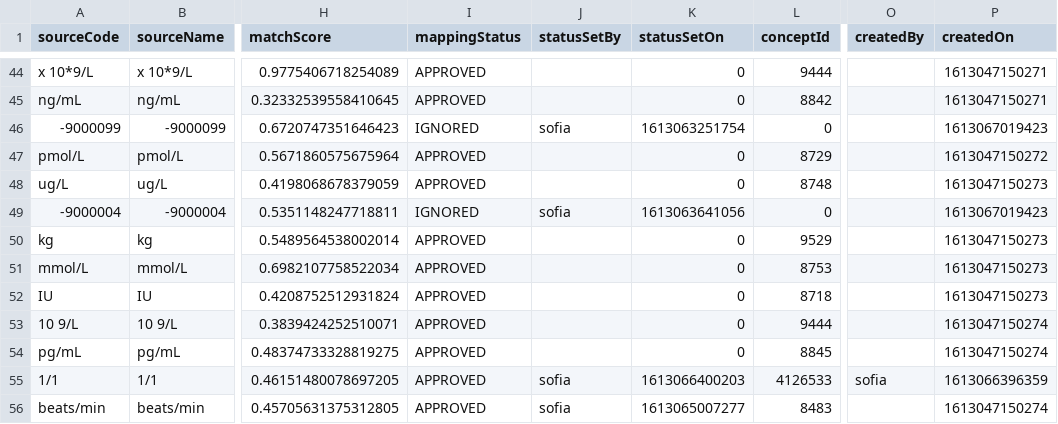
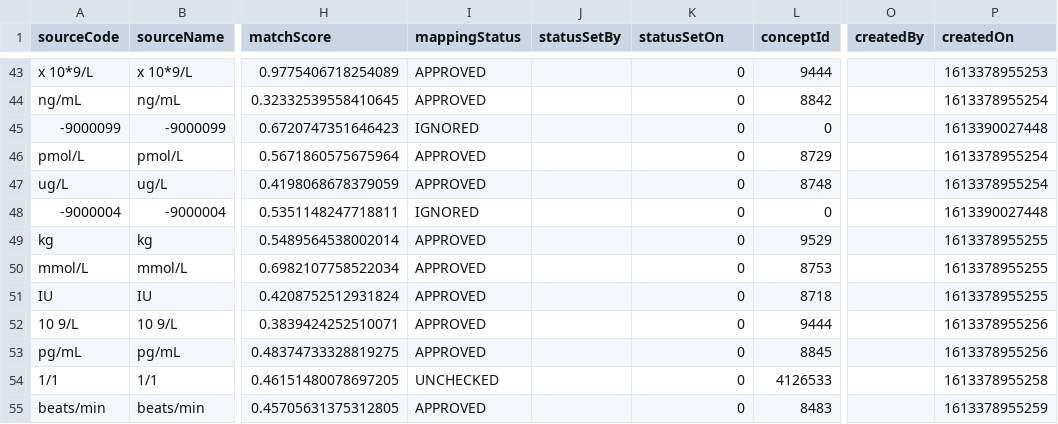
Before and after one commit to EHDEN/ETL-UK-Biobank, a CSV file: resources/mapping_tables/covid19_emis_units.csv, drawn as a sheet; only a part is shown, gaps mark what is left out; addresses are those after the commit; the diff covers the shown part only; the diff names each change by its address in the sheet, - before the commit and + after, or states it on an @@ line.

Commit message:
remove no unit mappings

```diff
--- a/resources/mapping_tables/covid19_emis_units.csv
+++ b/resources/mapping_tables/covid19_emis_units.csv
-P43 (createdOn): 1613047150271
+P43 (createdOn): 1613378955253
-P44 (createdOn): 1613047150271
+P44 (createdOn): 1613378955254
-J45 (statusSetBy): sofia
+J45 (statusSetBy): (empty)
-K45 (statusSetOn): 1613063251754
+K45 (statusSetOn): 0
-P45 (createdOn): 1613067019423
+P45 (createdOn): 1613390027448
-P46 (createdOn): 1613047150272
+P46 (createdOn): 1613378955254
-P47 (createdOn): 1613047150273
+P47 (createdOn): 1613378955254
-J48 (statusSetBy): sofia
+J48 (statusSetBy): (empty)
-K48 (statusSetOn): 1613063641056
+K48 (statusSetOn): 0
-P48 (createdOn): 1613067019423
+P48 (createdOn): 1613390027448
-P49:P51 (createdOn): 1613047150273
+P49:P51 (createdOn): 1613378955255
-P52:P53 (createdOn): 1613047150274
+P52:P53 (createdOn): 1613378955256
-I54 (mappingStatus): APPROVED
+I54 (mappingStatus): UNCHECKED
-J54:J55 (statusSetBy): sofia
+J54:J55 (statusSetBy): (empty)
-K54 (statusSetOn): 1613066400203
+K54 (statusSetOn): 0
-O54 (createdBy): sofia
+O54 (createdBy): (empty)
-P54 (createdOn): 1613066396359
+P54 (createdOn): 1613378955258
-K55 (statusSetOn): 1613065007277
+K55 (statusSetOn): 0
-P55 (createdOn): 1613047150274
+P55 (createdOn): 1613378955259
```
Also changed, not shown: 1 removed row and 69 edited cells elsewhere in this file, 1 other file.
